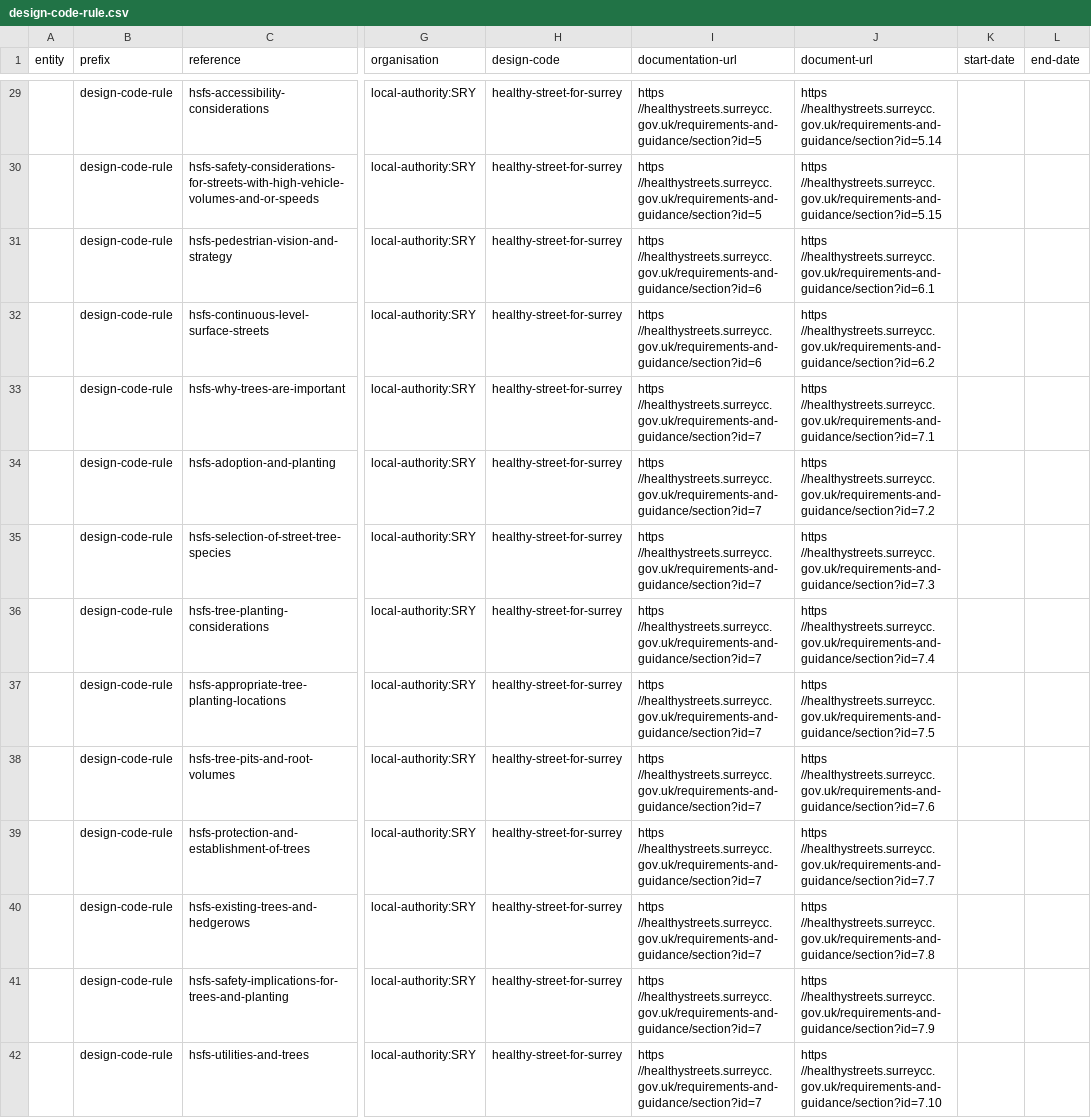
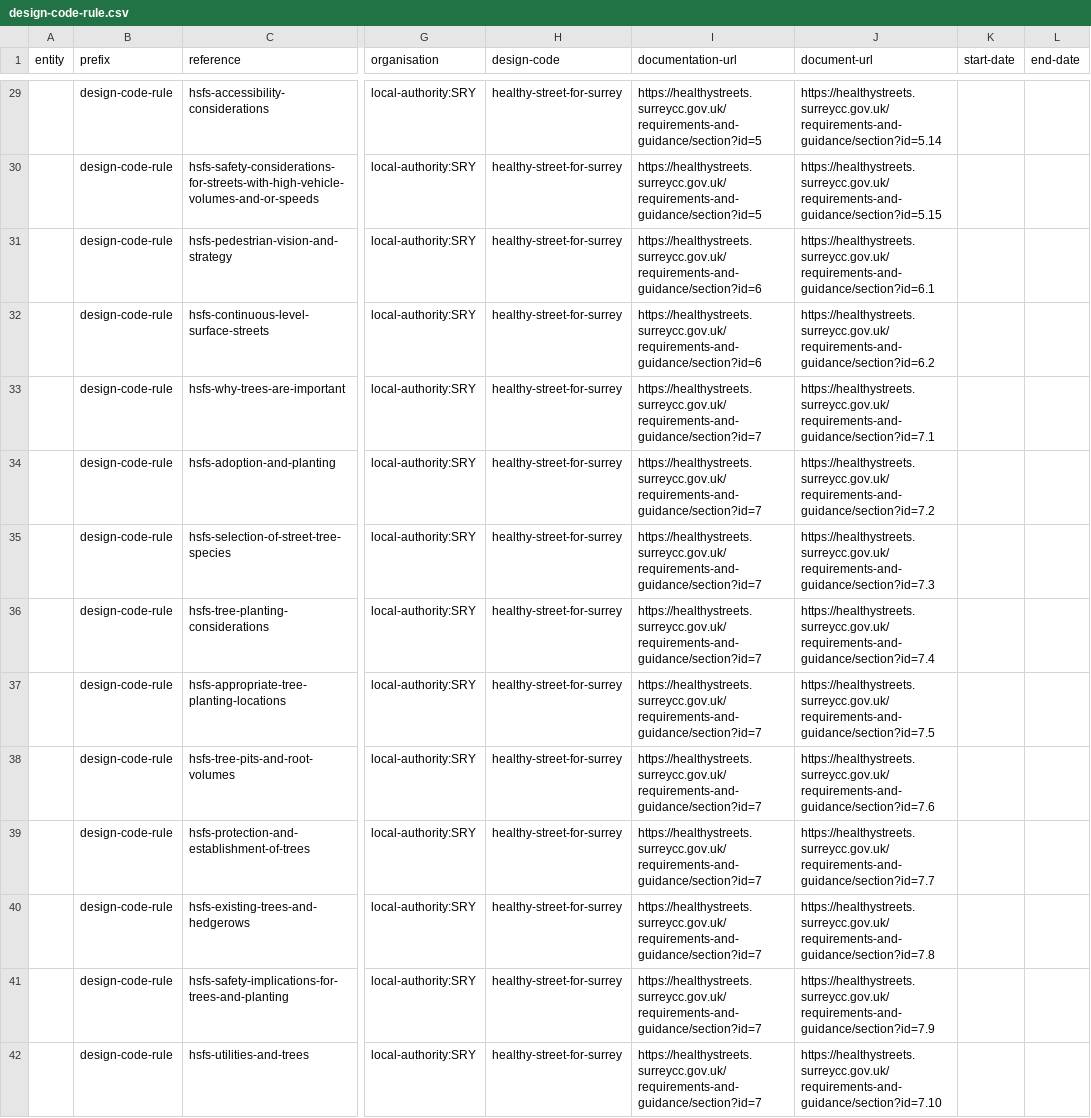
Before and after one commit to digital-land/design-code-explorer, a CSV file: data/design-code-rule.csv, drawn as a sheet; only a part is shown, gaps mark what is left out; the diff covers the shown part only; the diff names each change by its address in the sheet, - before the commit and + after, or states it on an @@ line.

Commit message:
fix urls in surrey data

```diff
--- a/data/design-code-rule.csv
+++ b/data/design-code-rule.csv
-I29:I30 (documentation-url): https //healthystreets.surreycc.gov.uk/requirements-and-guidance/section?id=5
+I29:I30 (documentation-url): https://healthystreets.surreycc.gov.uk/requirements-and-guidance/section?id=5
-J29 (document-url): https //healthystreets.surreycc.gov.uk/requirements-and-guidance/section?id=5.14
+J29 (document-url): https://healthystreets.surreycc.gov.uk/requirements-and-guidance/section?id=5.14
-J30 (document-url): https //healthystreets.surreycc.gov.uk/requirements-and-guidance/section?id=5.15
+J30 (document-url): https://healthystreets.surreycc.gov.uk/requirements-and-guidance/section?id=5.15
-I31:I32 (documentation-url): https //healthystreets.surreycc.gov.uk/requirements-and-guidance/section?id=6
+I31:I32 (documentation-url): https://healthystreets.surreycc.gov.uk/requirements-and-guidance/section?id=6
-J31 (document-url): https //healthystreets.surreycc.gov.uk/requirements-and-guidance/section?id=6.1
+J31 (document-url): https://healthystreets.surreycc.gov.uk/requirements-and-guidance/section?id=6.1
-J32 (document-url): https //healthystreets.surreycc.gov.uk/requirements-and-guidance/section?id=6.2
+J32 (document-url): https://healthystreets.surreycc.gov.uk/requirements-and-guidance/section?id=6.2
-I33:I42 (documentation-url): https //healthystreets.surreycc.gov.uk/requirements-and-guidance/section?id=7
+I33:I42 (documentation-url): https://healthystreets.surreycc.gov.uk/requirements-and-guidance/section?id=7
-J33 (document-url): https //healthystreets.surreycc.gov.uk/requirements-and-guidance/section?id=7.1
+J33 (document-url): https://healthystreets.surreycc.gov.uk/requirements-and-guidance/section?id=7.1
-J34 (document-url): https //healthystreets.surreycc.gov.uk/requirements-and-guidance/section?id=7.2
+J34 (document-url): https://healthystreets.surreycc.gov.uk/requirements-and-guidance/section?id=7.2
-J35 (document-url): https //healthystreets.surreycc.gov.uk/requirements-and-guidance/section?id=7.3
+J35 (document-url): https://healthystreets.surreycc.gov.uk/requirements-and-guidance/section?id=7.3
-J36 (document-url): https //healthystreets.surreycc.gov.uk/requirements-and-guidance/section?id=7.4
+J36 (document-url): https://healthystreets.surreycc.gov.uk/requirements-and-guidance/section?id=7.4
-J37 (document-url): https //healthystreets.surreycc.gov.uk/requirements-and-guidance/section?id=7.5
+J37 (document-url): https://healthystreets.surreycc.gov.uk/requirements-and-guidance/section?id=7.5
-J38 (document-url): https //healthystreets.surreycc.gov.uk/requirements-and-guidance/section?id=7.6
+J38 (document-url): https://healthystreets.surreycc.gov.uk/requirements-and-guidance/section?id=7.6
-J39 (document-url): https //healthystreets.surreycc.gov.uk/requirements-and-guidance/section?id=7.7
+J39 (document-url): https://healthystreets.surreycc.gov.uk/requirements-and-guidance/section?id=7.7
-J40 (document-url): https //healthystreets.surreycc.gov.uk/requirements-and-guidance/section?id=7.8
+J40 (document-url): https://healthystreets.surreycc.gov.uk/requirements-and-guidance/section?id=7.8
-J41 (document-url): https //healthystreets.surreycc.gov.uk/requirements-and-guidance/section?id=7.9
+J41 (document-url): https://healthystreets.surreycc.gov.uk/requirements-and-guidance/section?id=7.9
-J42 (document-url): https //healthystreets.surreycc.gov.uk/requirements-and-guidance/section?id=7.10
+J42 (document-url): https://healthystreets.surreycc.gov.uk/requirements-and-guidance/section?id=7.10
```
Also changed, not shown: 144 edited cells elsewhere in this file.
